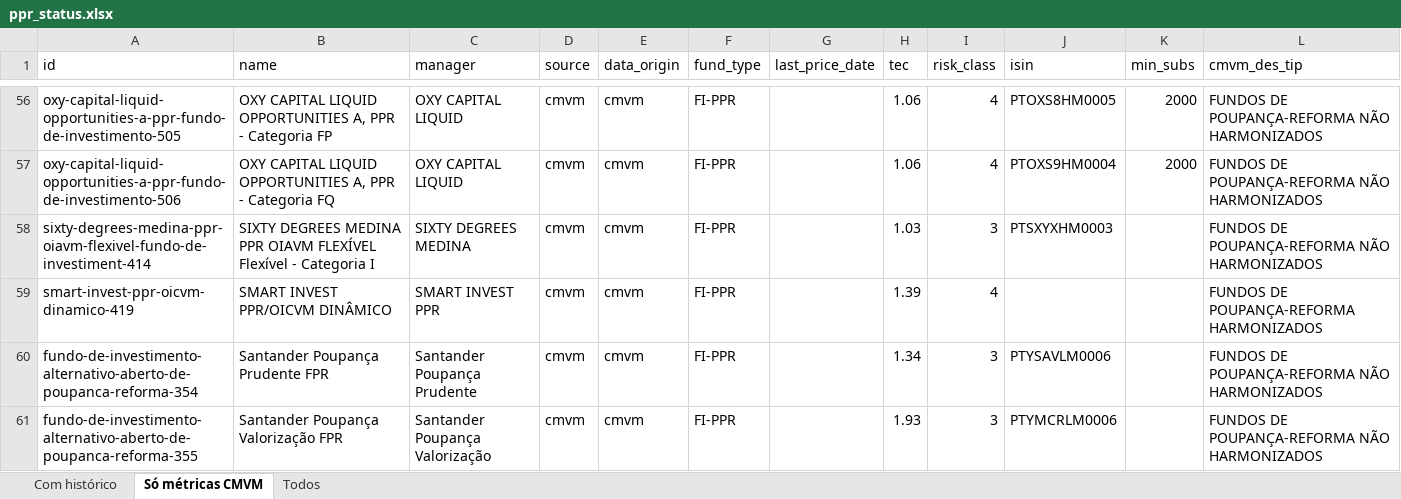
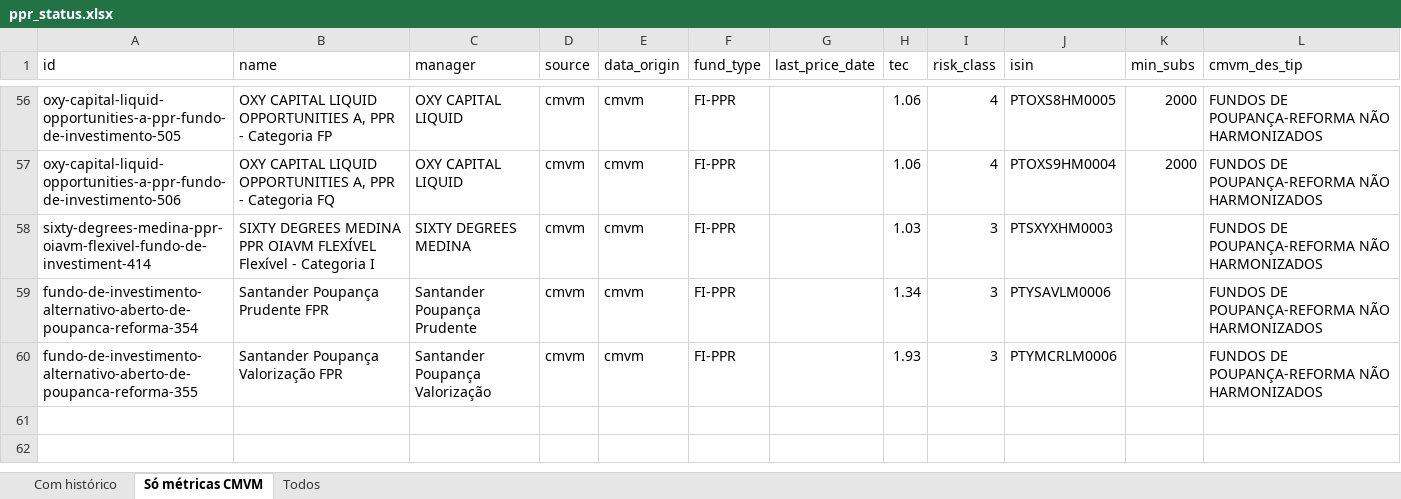
Before and after one commit to franklinsilvapt-arch/ppr-comparator, an Excel workbook: data/ppr_status.xlsx, sheet Só métricas CMVM, drawn as a sheet; only a part is shown, gaps mark what is left out; values as stored, in another font and other column widths than the file's, no borders; the diff names each change by its address in the sheet, - before the commit and + after, or states it on an @@ line.

```diff
--- a/data/ppr_status.xlsx (sheet Só métricas CMVM)
+++ b/data/ppr_status.xlsx (sheet Só métricas CMVM)
-row 59: smart-invest-ppr-oicvm-dinamico-419 | SMART INVEST PPR/OICVM DINÂMICO | SMART INVEST PPR | cmvm | cmvm | FI-PPR |  | 1.39 | 4 |  |  | FUNDOS DE POUPANÇA-REFORMA HARMONIZADOS
```
Also changed, not shown: sheet Com histórico, sheet Todos, 4 other files.
